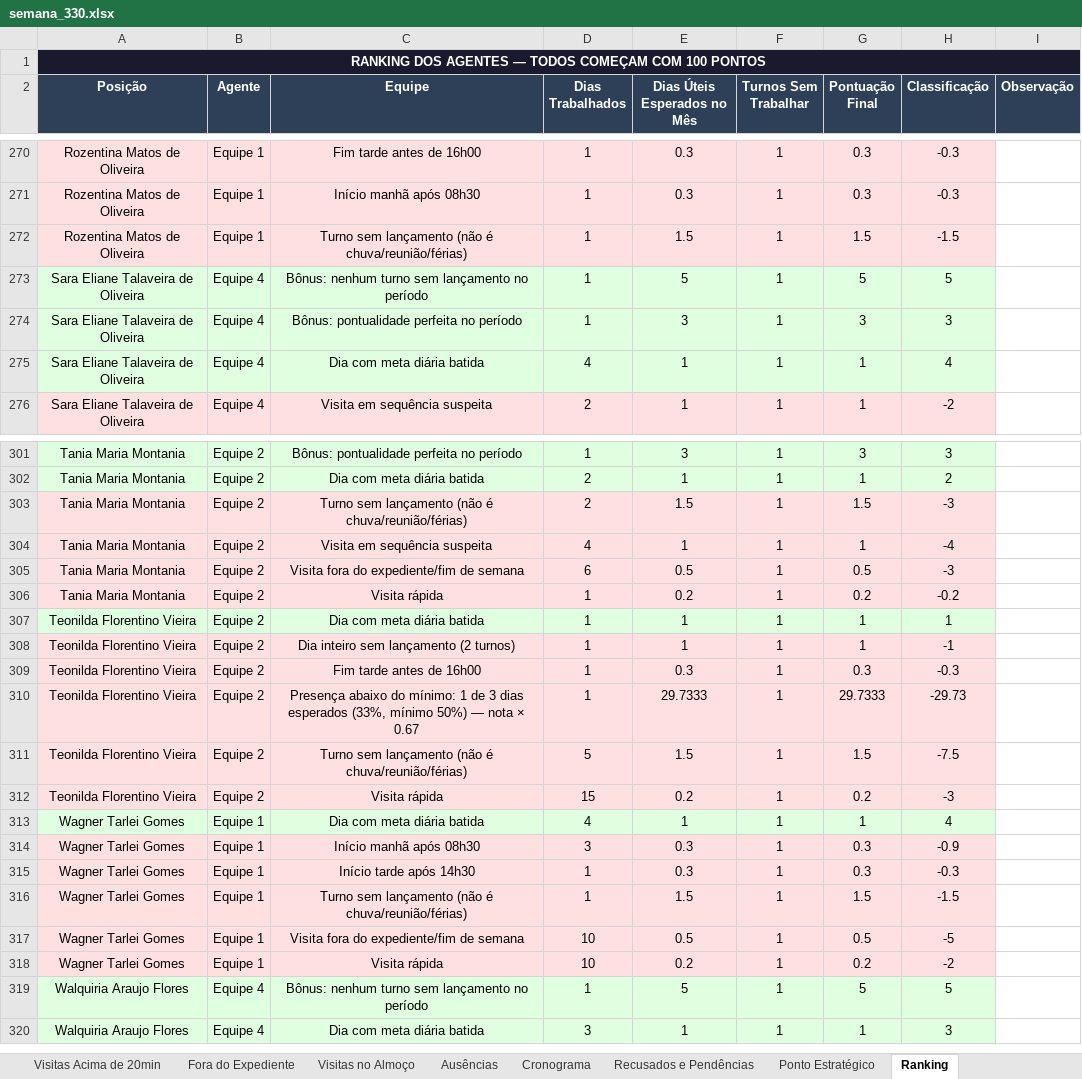
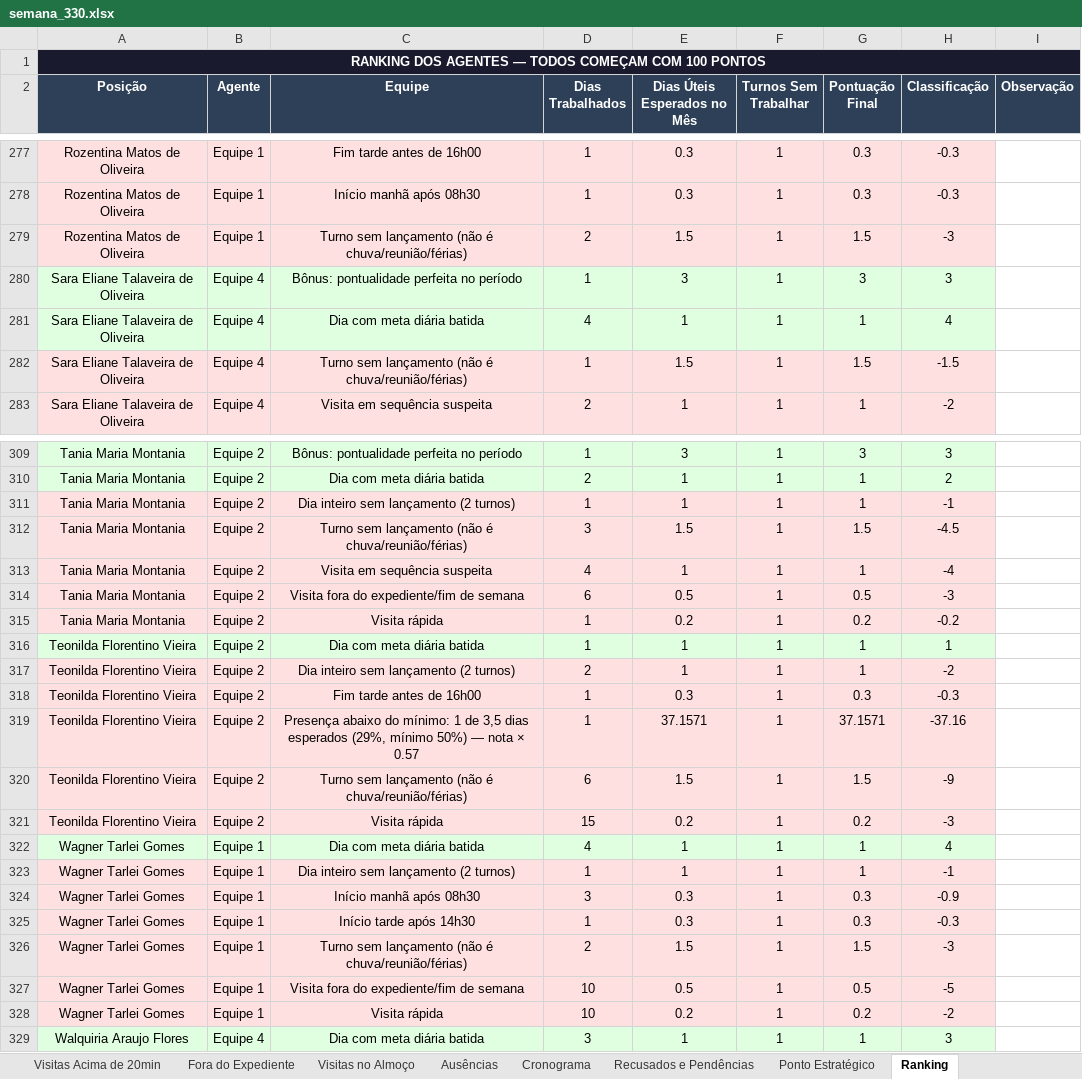
Before and after one commit to LucsDevPro/Sentinela, an Excel workbook: data/historico/semana_330.xlsx, sheet Ranking, drawn as a sheet; only a part is shown, gaps mark what is left out; values as stored, in another font and other column widths than the file's, no borders; removed rows and columns are numbered as before the commit, all else as after; the diff covers the shown part only; the diff names each change by its address in the sheet, - before the commit and + after, or states it on an @@ line.

```diff
--- a/data/historico/semana_330.xlsx (sheet Ranking)
+++ b/data/historico/semana_330.xlsx (sheet Ranking)
@@ row 272 moved to row 133: Evelyn Santana Santos Oliveira @@
-row 273: Sara Eliane Talaveira de Oliveira | Equipe 4 | Bônus: nenhum turno sem lançamento no período | 1 | 5 | 1 | 5 | 5
+row 279: Rozentina Matos de Oliveira | Equipe 1 | Turno sem lançamento (não é chuva/reunião/férias) | 2 | 1.5 | 1 | 1.5 | -3
@@ row 165 moved to row 282: Sara Eliane Talaveira de Oliveira @@
+row 311: Tania Maria Montania | Equipe 2 | Dia inteiro sem lançamento (2 turnos) | 1 | 1 | 1 | 1 | -1
-D312 (Dias Trabalhados): 2
+D312 (Dias Trabalhados): 3
-H312 (Classificação): -3
+H312 (Classificação): -4.5
-D317 (Dias Trabalhados): 1
+D317 (Dias Trabalhados): 2
-H317 (Classificação): -1
+H317 (Classificação): -2
-C319 (Equipe): …1 de 3 dias esperados (33%, mínimo 50%) — nota × 0.67
+C319 (Equipe): …1 de 3,5 dias esperados (29%, mínimo 50%) — nota × 0.57
-E319 (Dias Úteis Esperados no Mês): 29.7333
+E319 (Dias Úteis Esperados no Mês): 37.1571
-G319 (Pontuação Final): 29.7333
+G319 (Pontuação Final): 37.1571
-H319 (Classificação): -29.73
+H319 (Classificação): -37.16
-D320 (Dias Trabalhados): 5
+D320 (Dias Trabalhados): 6
-H320 (Classificação): -7.5
+H320 (Classificação): -9
+row 323: Wagner Tarlei Gomes | Equipe 1 | Dia inteiro sem lançamento (2 turnos) | 1 | 1 | 1 | 1 | -1
@@ row 316 moved to row 149: Gabriel Alan de Oliveira Martins @@
+row 326: Wagner Tarlei Gomes | Equipe 1 | Turno sem lançamento (não é chuva/reunião/férias) | 2 | 1.5 | 1 | 1.5 | -3
-row 319: Walquiria Araujo Flores | Equipe 4 | Bônus: nenhum turno sem lançamento no período | 1 | 5 | 1 | 5 | 5
```
Also changed, not shown: 27 added rows, 18 removed rows, 3 moved rows, 39 edited cells, cell formats and row numbers in column A elsewhere in this sheet, sheet Ausências, data/Analise_Consolidada.xlsx, data/historico/semana_329.xlsx, 33 other files.
